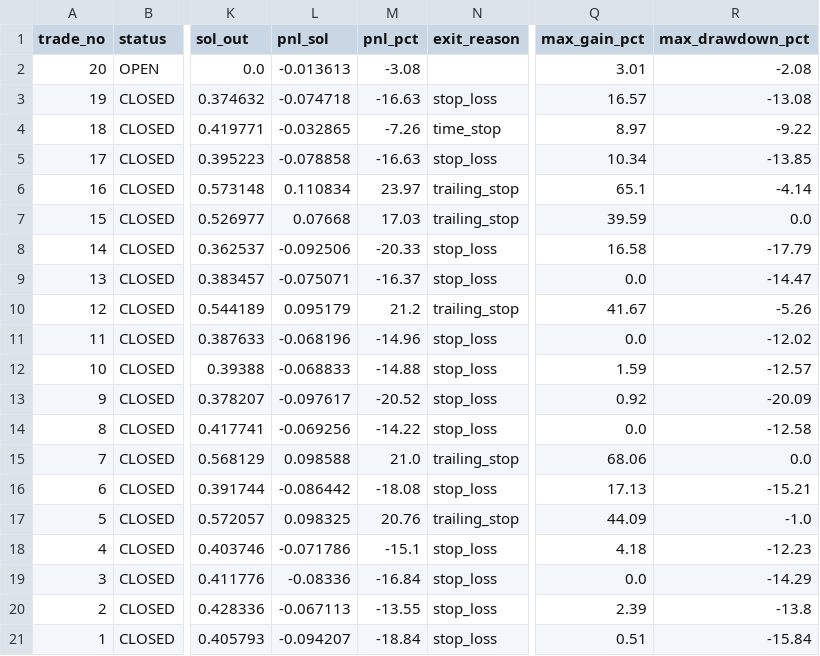
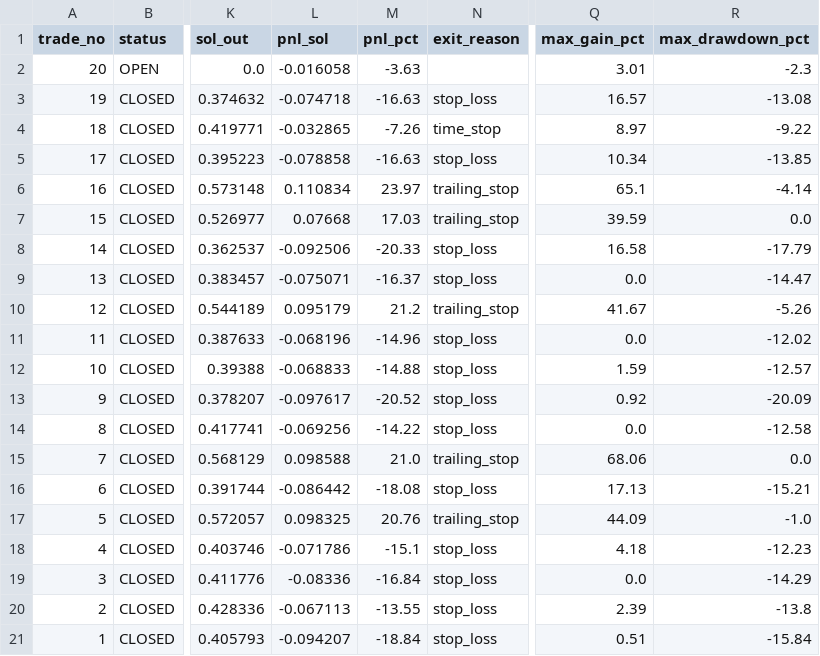
Before and after one commit to ajeebabdulazeez/solana-paper-trader, a CSV file: data/trades.csv, drawn as a sheet; only a part is shown, gaps mark what is left out; the diff names each change by its address in the sheet, - before the commit and + after, or states it on an @@ line.

```diff
--- a/data/trades.csv
+++ b/data/trades.csv
-L2 (pnl_sol): -0.013613
+L2 (pnl_sol): -0.016058
-M2 (pnl_pct): -3.08
+M2 (pnl_pct): -3.63
-R2 (max_drawdown_pct): -2.08
+R2 (max_drawdown_pct): -2.3
```
Also changed, not shown: 7 other files.
